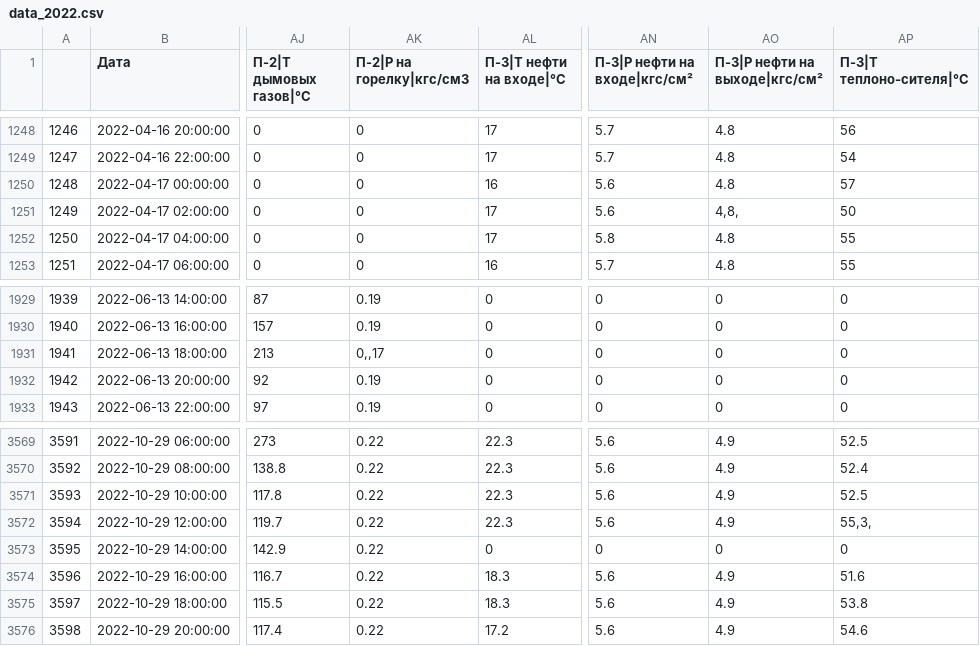
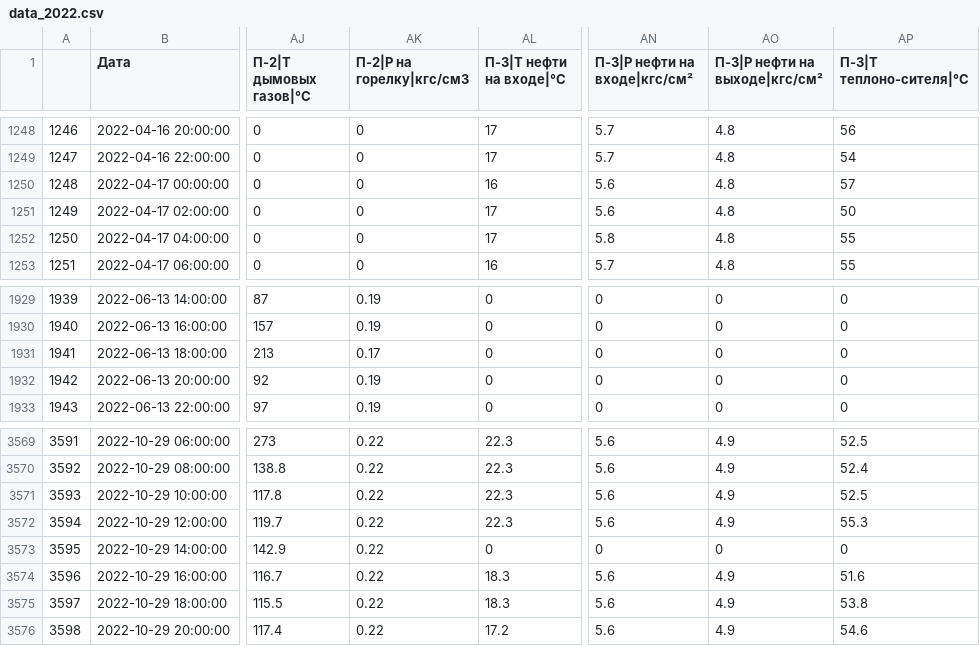
Before and after one commit to Luzinsan/petrol, a CSV file: data/preprocessed/data_2022.csv, drawn as a sheet; only a part is shown, gaps mark what is left out; the diff covers the shown part only; the diff names each change by its address in the sheet, - before the commit and + after, or states it on an @@ line.

Commit message:
вручную поправленная форма записи в 2022

```diff
--- a/data/preprocessed/data_2022.csv
+++ b/data/preprocessed/data_2022.csv
-AO1251 (П-3|Р нефти на выходе|кгс/см²): 4,8,
+AO1251 (П-3|Р нефти на выходе|кгс/см²): 4.8
-AK1931 (П-2|Р на горелку|кгс/см3): 0,,17
+AK1931 (П-2|Р на горелку|кгс/см3): 0.17
-AP3572 (П-3|Т теплоно-сителя|°С): 55,3,
+AP3572 (П-3|Т теплоно-сителя|°С): 55.3
```
Also changed, not shown: 14 edited cells elsewhere in this file.
